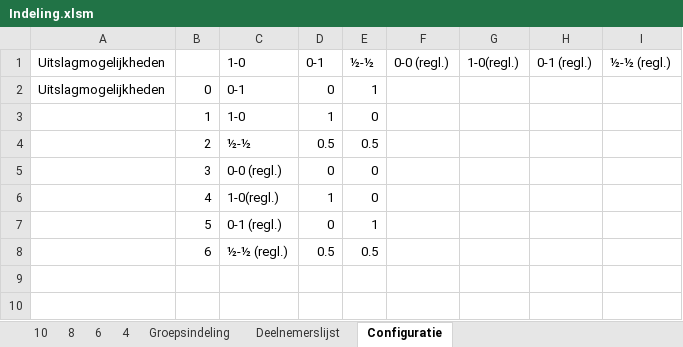
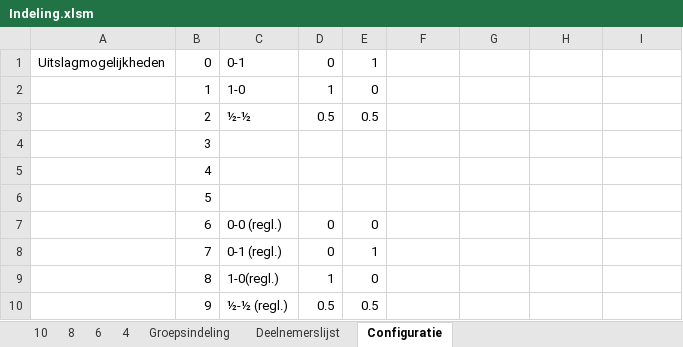
Before and after one commit to lmeulen/IJSCO_UI, an Excel workbook: IJSCO_app/Indeling.xlsm, sheet Configuratie, drawn as a sheet; values as stored, in another font and other column widths than the file's, no borders; removed rows and columns are numbered as before the commit, all else as after; the diff names each change by its address in the sheet, - before the commit and + after, or states it on an @@ line.

Commit message:
Refactoring of Excel (Results)

```diff
--- a/IJSCO_app/Indeling.xlsm (sheet Configuratie)
+++ b/IJSCO_app/Indeling.xlsm (sheet Configuratie)
-row 1: Uitslagmogelijkheden |  | 1-0 | 0-1 | ½-½ | 0-0 (regl.) | 1-0(regl.) | 0-1 (regl.) | ½-½ (regl.)
-C4: 0-0 (regl.)
+C4: (empty)
-D4: 0
+D4: (empty)
-E4:E5: 0
+E4:E5: (empty)
-C5: 1-0(regl.)
+C5: (empty)
-D5: 1
+D5: (empty)
-C6: 0-1 (regl.)
+C6: (empty)
-D6: 0
+D6: (empty)
-E6: 1
+E6: (empty)
-C7: ½-½ (regl.)
+C7: 0-0 (regl.)
-D7: 0.5
+D7: 0
-E7: 0.5
+E7: 0
+row 8:  | 7 | 0-1 (regl.) | 0 | 1
+row 9:  | 8 | 1-0(regl.) | 1 | 0
+row 10:  | 9 | ½-½ (regl.) | 0.5 | 0.5
```
Also changed, not shown: sheet 6, sheet 4, sheet 8, sheet 10, formulas that keep their value.
